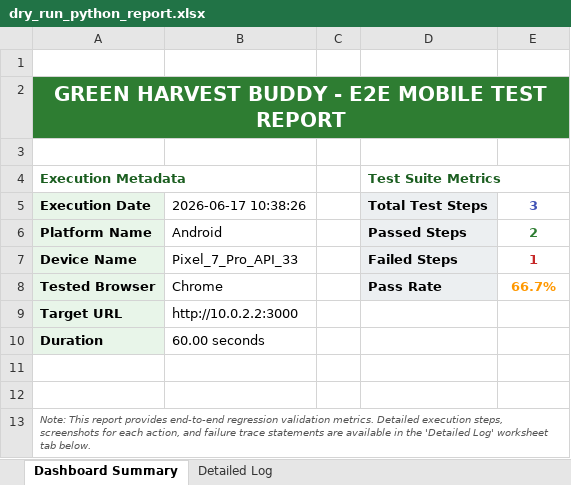
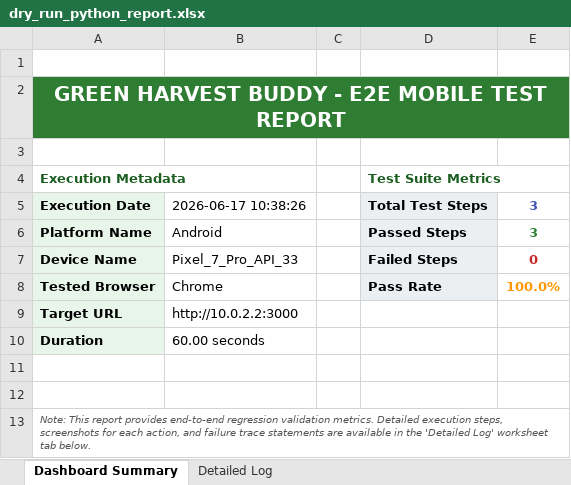
Before and after one commit to amruroopa89-glitch/app, an Excel workbook: appium-tests/reports/dry_run_python_report.xlsx, sheet Dashboard Summary, drawn as a sheet; values as stored, in another font and other column widths than the file's, no borders; the diff names each change by its address in the sheet, - before the commit and + after, or states it on an @@ line.

```diff
--- a/appium-tests/reports/dry_run_python_report.xlsx (sheet Dashboard Summary)
+++ b/appium-tests/reports/dry_run_python_report.xlsx (sheet Dashboard Summary)
-E6: 2
+E6: 3
-E7: 1
+E7: 0
-E8: 66.7%
+E8: 100.0%
```
Also changed, not shown: sheet Detailed Log, appium-tests/reports/dry_run_test_report.xlsx, 5 other files.
